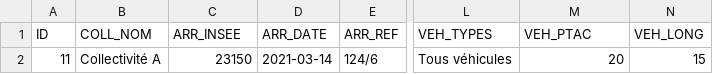
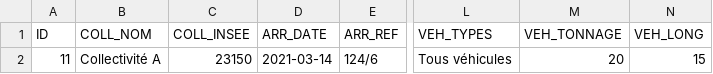
Before and after one commit to CEREMA/schema-arrete-circulation-marchandises, a CSV file: exemple-valide.csv, drawn as a sheet; only a part is shown, gaps mark what is left out; the diff names each change by its address in the sheet, - before the commit and + after, or states it on an @@ line.

Commit message:
fix : renommage de ARR_INSEE en COLL_INSEE et VEH_PTAC en VEH_TONNAGE

```diff
--- a/exemple-valide.csv
+++ b/exemple-valide.csv
-C1: ARR_INSEE
+C1: COLL_INSEE
-M1: VEH_PTAC
+M1: VEH_TONNAGE
```
Also changed, not shown: exemples/carros.csv, exemples/fuveau.csv, 12 other files.
